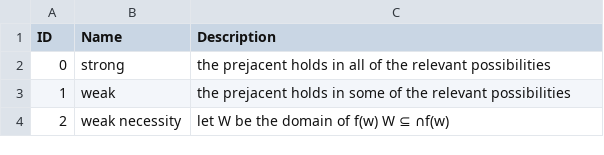
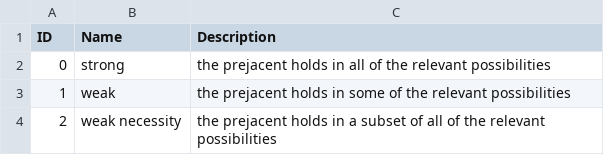
Before and after one commit to CLMBRs/modal-typology, a CSV file: basic-format/forces.csv, drawn as a sheet.

Commit message:
Update forces.csv

```diff
--- a/basic-format/forces.csv
+++ b/basic-format/forces.csv
@@ -3,2 +3,2 @@ ID,Name,Description
 1,weak, the prejacent holds in some of the relevant possibilities
-2,weak necessity, let W be the domain of f(w) W ⊆ ∩f(w)
+2,weak necessity, the prejacent holds in a subset of all of the relevant possibilities
```
